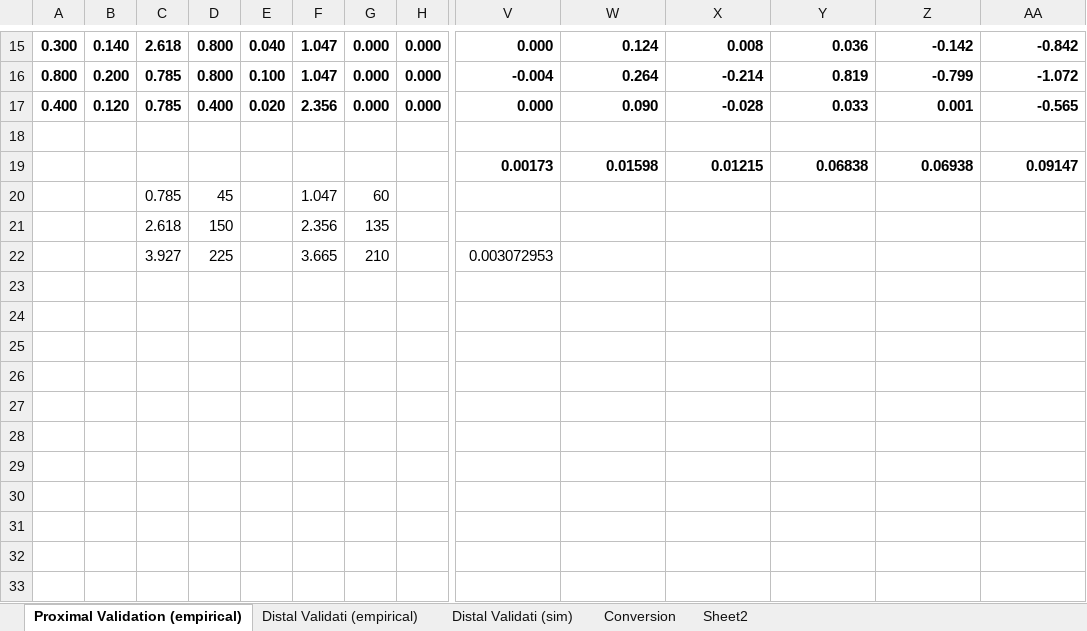
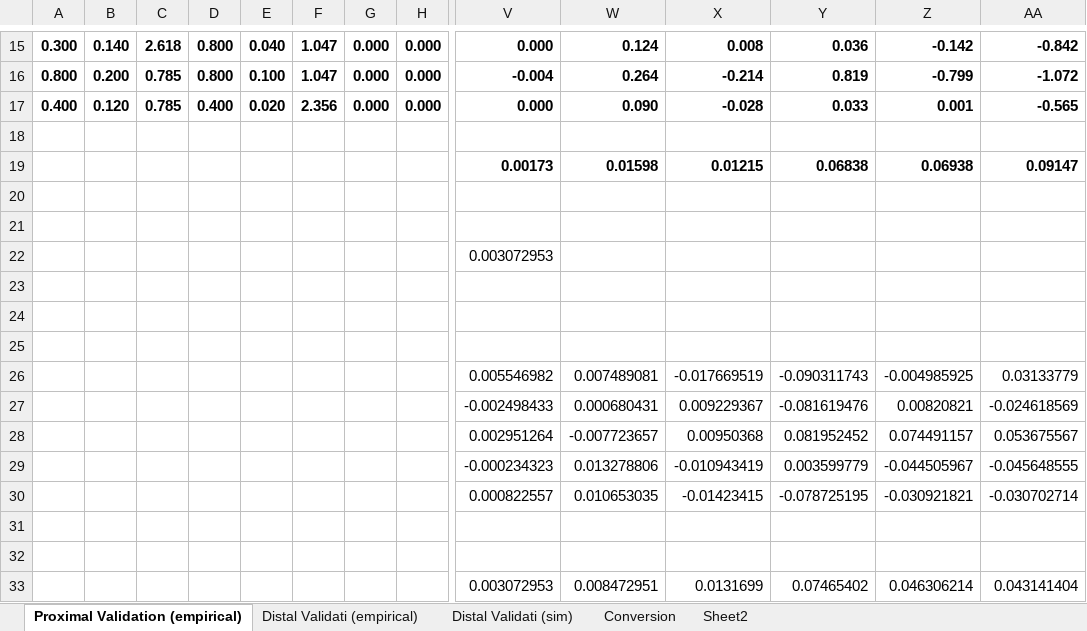
Before and after one commit to noahjones28/Bio-Inspired-Sensing, an Excel workbook: Preliminary Data/two forces (SVD optimized)/Validation(SVD)(3tendon).xlsx, sheet Proximal Validation (empirical), drawn as a sheet; only a part is shown, gaps mark what is left out; values as stored, in another font and other column widths than the file's, no borders; addresses are those after the commit; rows hold the shown columns only; the diff names each change by its address in the sheet, - before the commit and + after, or states it on an @@ line.

```diff
--- a/Preliminary Data/two forces (SVD optimized)/Validation(SVD)(3tendon).xlsx (sheet Proximal Validation (empirical))
+++ b/Preliminary Data/two forces (SVD optimized)/Validation(SVD)(3tendon).xlsx (sheet Proximal Validation (empirical))
-row 20:  |  | 0.785 | 45 |  | 1.047 | 60
+row 20: (empty)
-row 21:  |  | 2.618 | 150 |  | 2.356 | 135
+row 21: (empty)
+row 22:  |  |  |  |  |  |  |  | 0.003072953
-row 23:  |  | 3.927 | 225 |  | 3.665 | 210 |  | 0.003072953
+row 23: (empty)
+row 24: (empty)
+row 25: (empty)
+row 26:  |  |  |  |  |  |  |  | 0.005546982 | 0.007489081 | -0.017669519 | -0.090311743 | -0.004985925 | 0.03133779
+row 27:  |  |  |  |  |  |  |  | -0.002498433 | 0.000680431 | 0.009229367 | -0.081619476 | 0.00820821 | -0.024618569
+row 28:  |  |  |  |  |  |  |  | 0.002951264 | -0.007723657 | 0.00950368 | 0.081952452 | 0.074491157 | 0.053675567
+row 29:  |  |  |  |  |  |  |  | -0.000234323 | 0.013278806 | -0.010943419 | 0.003599779 | -0.044505967 | -0.045648555
+row 30:  |  |  |  |  |  |  |  | 0.000822557 | 0.010653035 | -0.01423415 | -0.078725195 | -0.030921821 | -0.030702714
+row 31: (empty)
+row 32: (empty)
+row 33:  |  |  |  |  |  |  |  | 0.003072953 | 0.008472951 | 0.0131699 | 0.07465402 | 0.046306214 | 0.043141404
```
Also changed, not shown: Preliminary Data/two forces (SVD optimized)/working beam don't delete.xlsx, Preliminary Data/two forces micro perturbed (15 tirals)(tapered and cylindrical)/Validation(1.5)(3tendon).xlsx, 15 other files.
